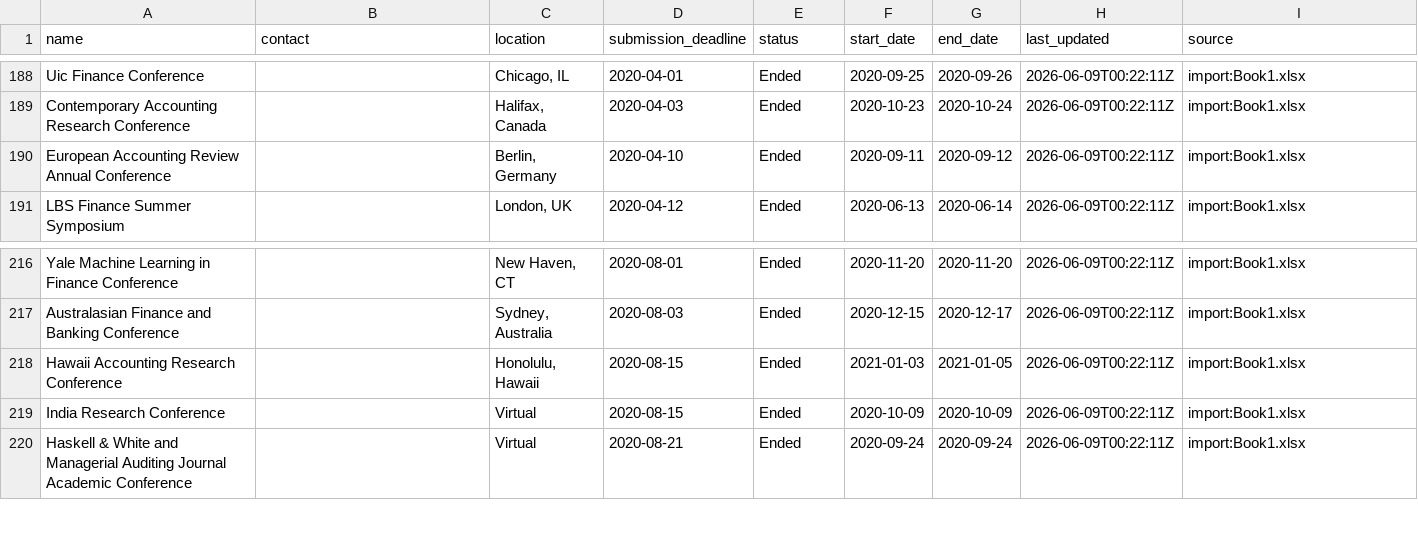
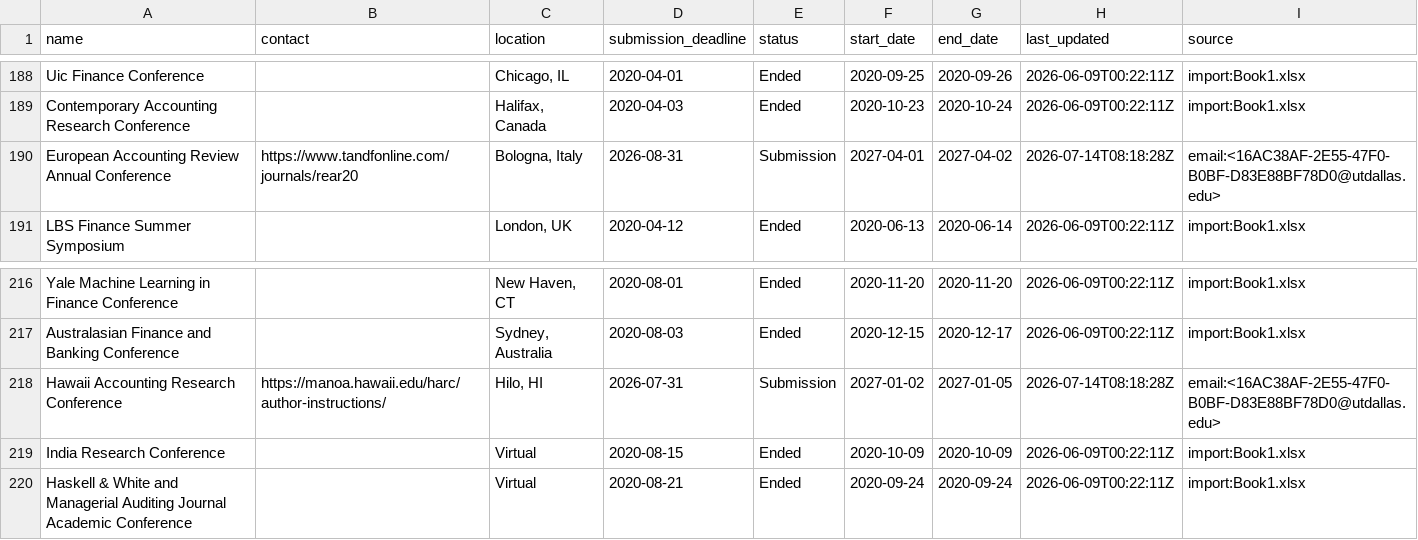
Before and after one commit to theaccountant-ab/Conference-Tracker, a CSV file: conferences.csv, drawn as a sheet; only a part is shown, gaps mark what is left out.

```diff
--- a/conferences.csv
+++ b/conferences.csv
@@ -189,3 +189,3 @@ Uic Finance Conference,,"Chicago, IL",2020-04-01,Ended,2020-09-25,2020-09-26,202
 Contemporary Accounting Research Conference,,"Halifax, Canada",2020-04-03,Ended,2020-10-23,2020-10-24,2026-06-09T00:22:11Z,import:Book1.xlsx
-European Accounting Review Annual Conference,,"Berlin, Germany",2020-04-10,Ended,2020-09-11,2020-09-12,2026-06-09T00:22:11Z,import:Book1.xlsx
+European Accounting Review Annual Conference,https://www.tandfonline.com/journals/rear20,"Bologna, Italy",2026-08-31,Submission,2027-04-01,2027-04-02,2026-07-14T08:18:28Z,email:<16AC38AF-2E55-47F0-B0BF-D83E88BF78D0@utdallas.edu>
 LBS Finance Summer Symposium,,"London, UK",2020-04-12,Ended,2020-06-13,2020-06-14,2026-06-09T00:22:11Z,import:Book1.xlsx
@@ -217,3 +217,3 @@ Yale Machine Learning in Finance Conference,,"New Haven, CT",2020-08-01,Ended,20
 Australasian Finance and Banking Conference,,"Sydney, Australia",2020-08-03,Ended,2020-12-15,2020-12-17,2026-06-09T00:22:11Z,import:Book1.xlsx
-Hawaii Accounting Research Conference,,"Honolulu, Hawaii",2020-08-15,Ended,2021-01-03,2021-01-05,2026-06-09T00:22:11Z,import:Book1.xlsx
+Hawaii Accounting Research Conference,https://manoa.hawaii.edu/harc/author-instructions/,"Hilo, HI",2026-07-31,Submission,2027-01-02,2027-01-05,2026-07-14T08:18:28Z,email:<16AC38AF-2E55-47F0-B0BF-D83E88BF78D0@utdallas.edu>
 India Research Conference,,Virtual,2020-08-15,Ended,2020-10-09,2020-10-09,2026-06-09T00:22:11Z,import:Book1.xlsx
```
Also changed, not shown: 1 other file.
